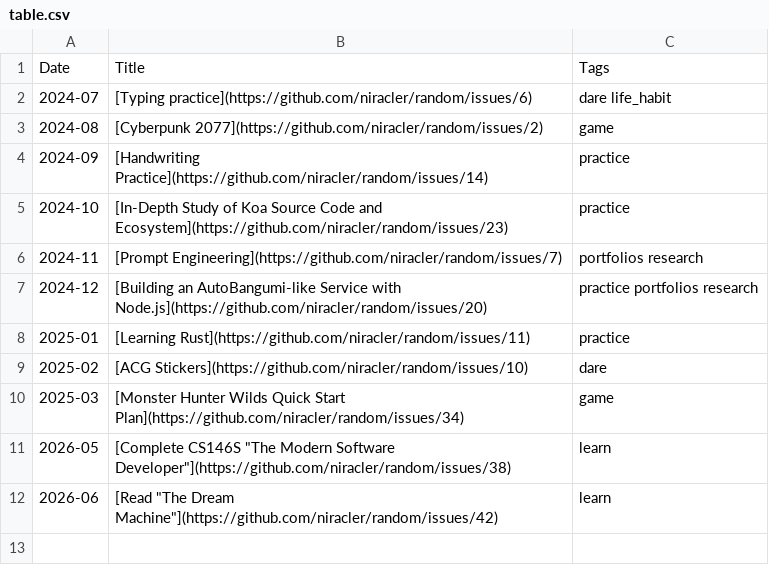
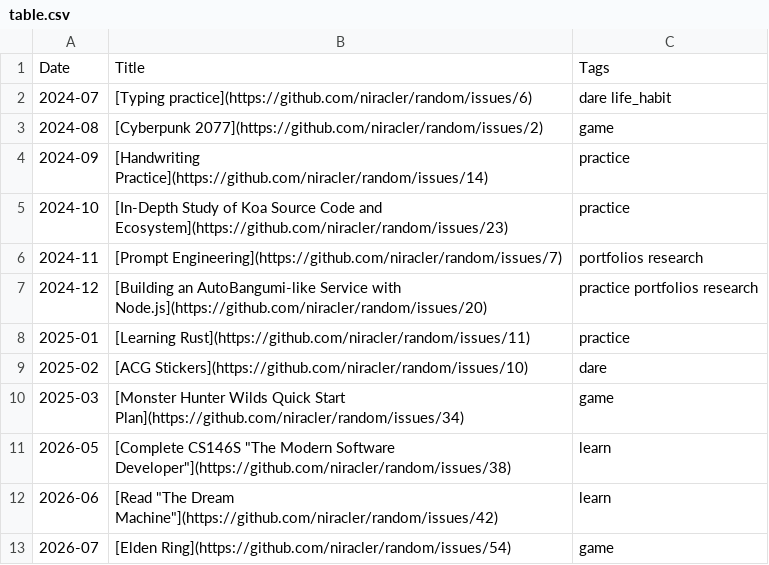
Before and after one commit to niracler/random, a CSV file: data/table.csv, drawn as a sheet; the diff names each change by its address in the sheet, - before the commit and + after, or states it on an @@ line.

Commit message:
docs: random dare 2026-07-01

```diff
--- a/data/table.csv
+++ b/data/table.csv
+row 13: 2026-07 | [Elden Ring](https://github.com/niracler/random/issues/54) | game
```
Also changed, not shown: 1 other file.
